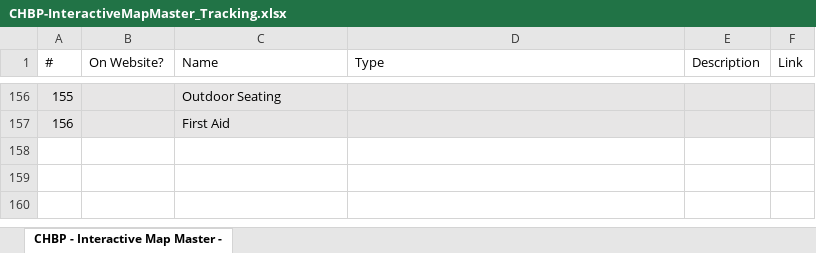
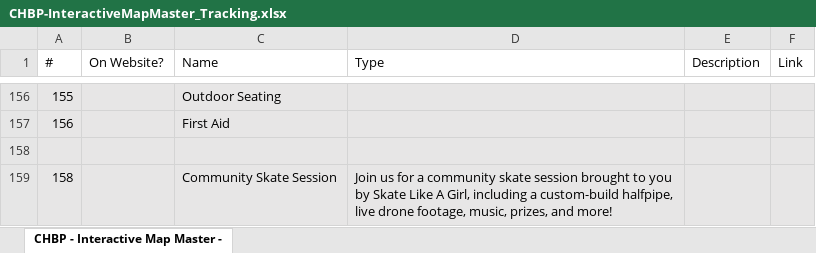
Before and after one commit to spatialdev/react-chbp, an Excel workbook: data/2019/CHBP-InteractiveMapMaster_Tracking.xlsx, sheet CHBP - Interactive Map Master -, drawn as a sheet; only a part is shown, gaps mark what is left out; values as stored, in another font and other column widths than the file's, no borders; the diff names each change by its address in the sheet, - before the commit and + after, or states it on an @@ line.

Commit message:
Data updates

```diff
--- a/data/2019/CHBP-InteractiveMapMaster_Tracking.xlsx (sheet CHBP - Interactive Map Master -)
+++ b/data/2019/CHBP-InteractiveMapMaster_Tracking.xlsx (sheet CHBP - Interactive Map Master -)
+row 158: (empty)
+row 159: 158 |  | Community Skate Session | Join us for a community skate session brought to you by Skate Like A Girl‚ including a custom-build halfpipe, live drone footage, music, prizes, and more!
```
Also changed, not shown: 3 other files.
